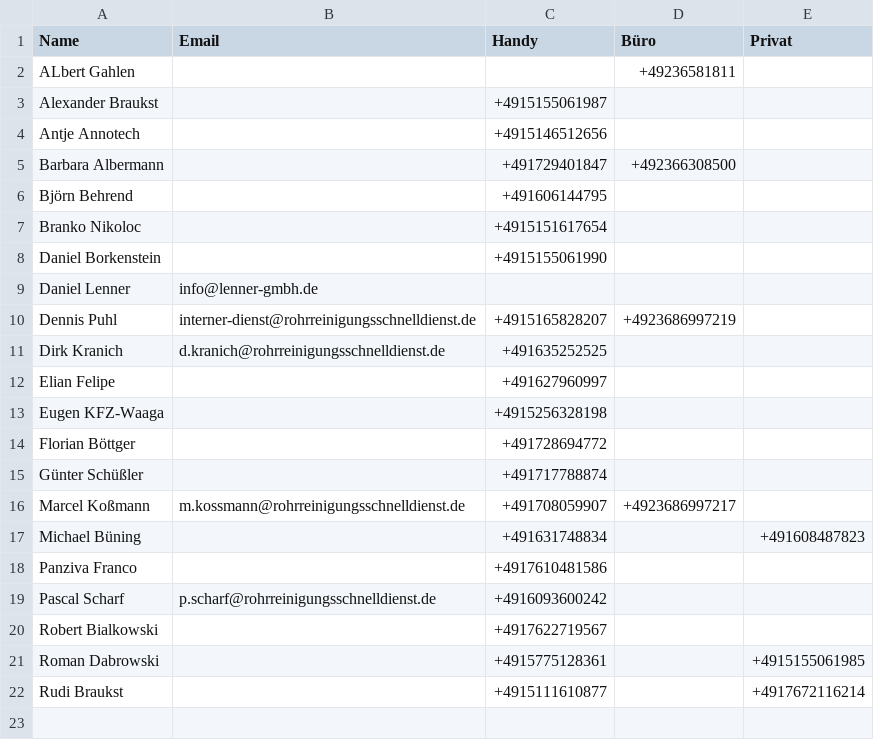
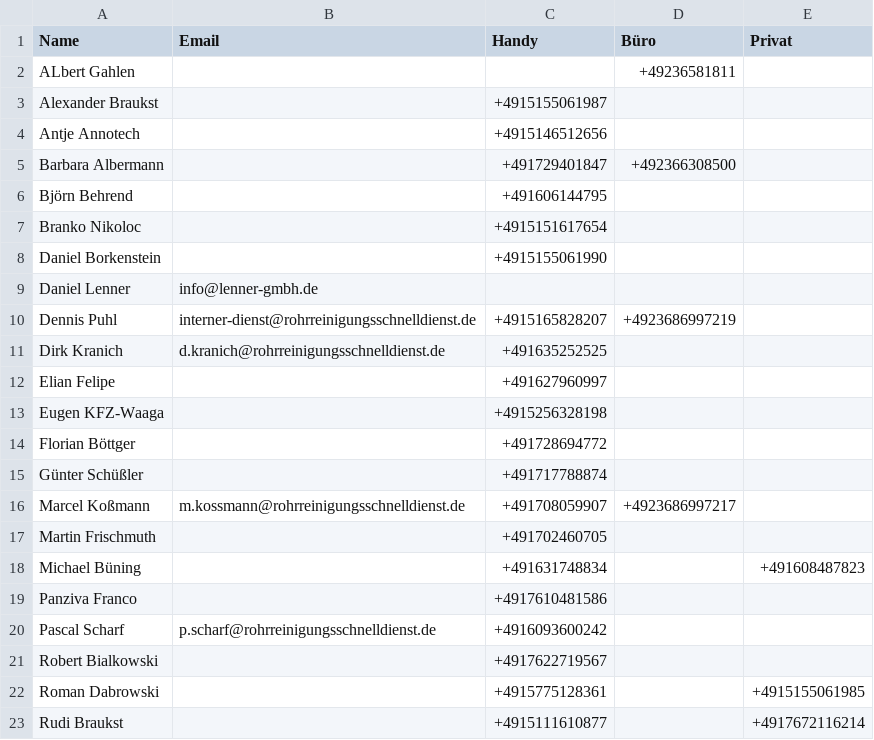
Before and after one commit to Kriko1978/mein-kontakt-tool, a CSV file: kontakte.csv, drawn as a sheet; the diff names each change by its address in the sheet, - before the commit and + after, or states it on an @@ line.

Commit message:
Neu: Martin Frischmuth

```diff
--- a/kontakte.csv
+++ b/kontakte.csv
+row 17: Martin Frischmuth |  | +491702460705
```
